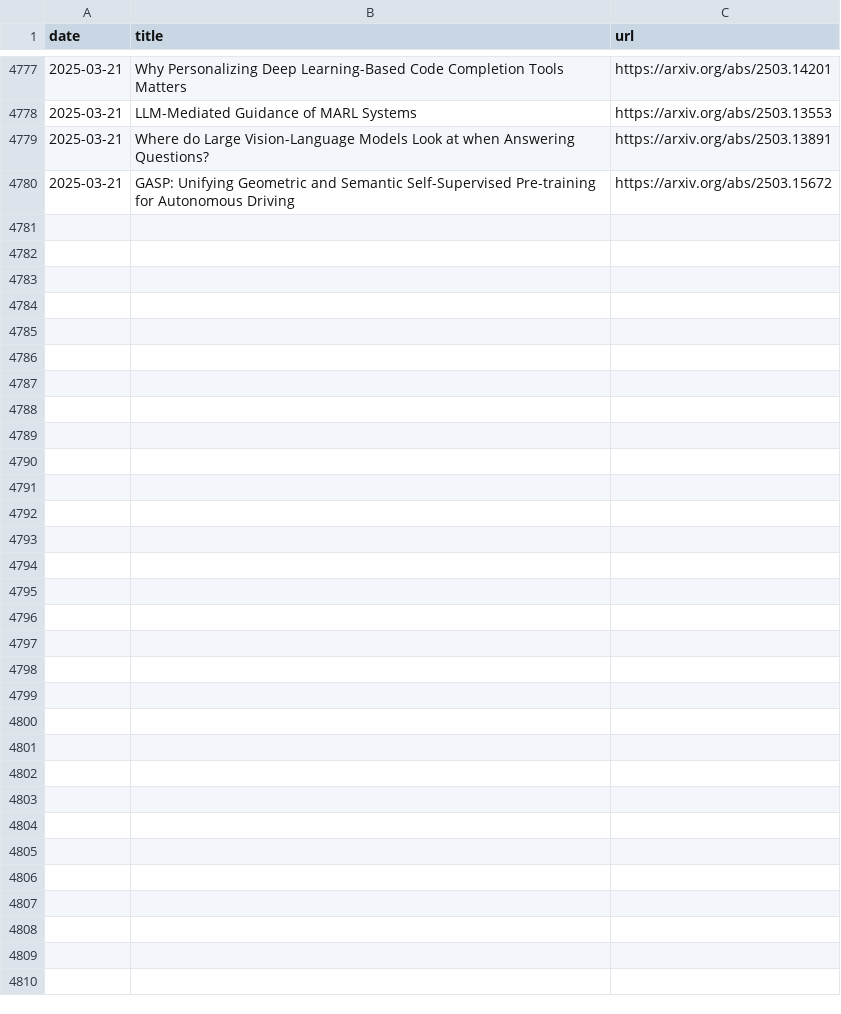
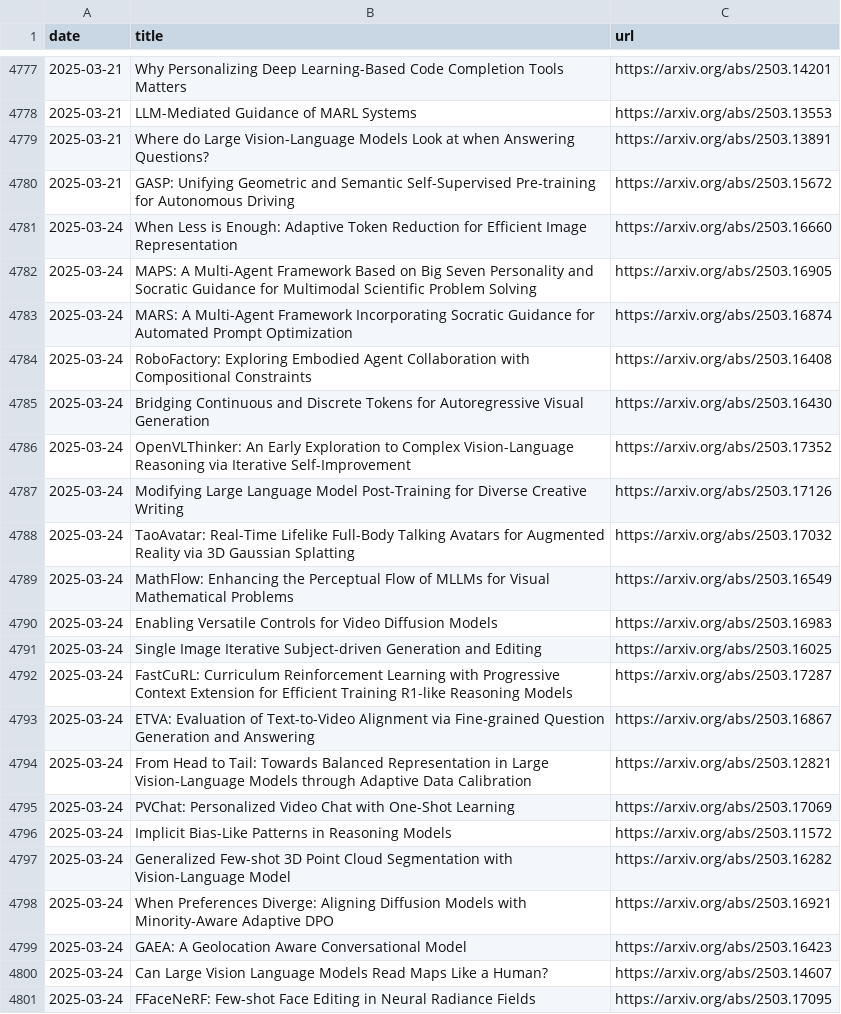
Before and after one commit to l-yohai/daily_papers_ko, a CSV file: paper_logs/papers_list.csv, drawn as a sheet; only a part is shown, gaps mark what is left out.

Commit message:
Update README and daily papers

```diff
--- a/paper_logs/papers_list.csv
+++ b/paper_logs/papers_list.csv
@@ -4780 +4780,22 @@ date,title,url
 2025-03-21,GASP: Unifying Geometric and Semantic Self-Supervised Pre-training for Autonomous Driving,https://arxiv.org/abs/2503.15672
+2025-03-24,When Less is Enough: Adaptive Token Reduction for Efficient Image Representation,https://arxiv.org/abs/2503.16660
+2025-03-24,MAPS: A Multi-Agent Framework Based on Big Seven Personality and Socratic Guidance for Multimodal Scientific Problem Solving,https://arxiv.org/abs/2503.16905
+2025-03-24,MARS: A Multi-Agent Framework Incorporating Socratic Guidance for Automated Prompt Optimization,https://arxiv.org/abs/2503.16874
+2025-03-24,RoboFactory: Exploring Embodied Agent Collaboration with Compositional Constraints,https://arxiv.org/abs/2503.16408
+2025-03-24,Bridging Continuous and Discrete Tokens for Autoregressive Visual Generation,https://arxiv.org/abs/2503.16430
+2025-03-24,OpenVLThinker: An Early Exploration to Complex Vision-Language Reasoning via Iterative Self-Improvement,https://arxiv.org/abs/2503.17352
+2025-03-24,Modifying Large Language Model Post-Training for Diverse Creative Writing,https://arxiv.org/abs/2503.17126
+2025-03-24,TaoAvatar: Real-Time Lifelike Full-Body Talking Avatars for Augmented Reality via 3D Gaussian Splatting,https://arxiv.org/abs/2503.17032
+2025-03-24,MathFlow: Enhancing the Perceptual Flow of MLLMs for Visual Mathematical Problems,https://arxiv.org/abs/2503.16549
+2025-03-24,Enabling Versatile Controls for Video Diffusion Models,https://arxiv.org/abs/2503.16983
+2025-03-24,Single Image Iterative Subject-driven Generation and Editing,https://arxiv.org/abs/2503.16025
+2025-03-24,FastCuRL: Curriculum Reinforcement Learning with Progressive Context Extension for Efficient Training R1-like Reasoning Models,https://arxiv.org/abs/2503.17287
+2025-03-24,ETVA: Evaluation of Text-to-Video Alignment via Fine-grained Question Generation and Answering,https://arxiv.org/abs/2503.16867
+2025-03-24,From Head to Tail: Towards Balanced Representation in Large Vision-Language Models through Adaptive Data Calibration,https://arxiv.org/abs/2503.12821
+2025-03-24,PVChat: Personalized Video Chat with One-Shot Learning,https://arxiv.org/abs/2503.17069
+2025-03-24,Implicit Bias-Like Patterns in Reasoning Models,https://arxiv.org/abs/2503.11572
+2025-03-24,Generalized Few-shot 3D Point Cloud Segmentation with Vision-Language Model,https://arxiv.org/abs/2503.16282
+2025-03-24,When Preferences Diverge: Aligning Diffusion Models with Minority-Aware Adaptive DPO,https://arxiv.org/abs/2503.16921
+2025-03-24,GAEA: A Geolocation Aware Conversational Model,https://arxiv.org/abs/2503.16423
+2025-03-24,Can Large Vision Language Models Read Maps Like a Human?,https://arxiv.org/abs/2503.14607
+2025-03-24,FFaceNeRF: Few-shot Face Editing in Neural Radiance Fields,https://arxiv.org/abs/2503.17095
```
Also changed, not shown: 1 other file.
